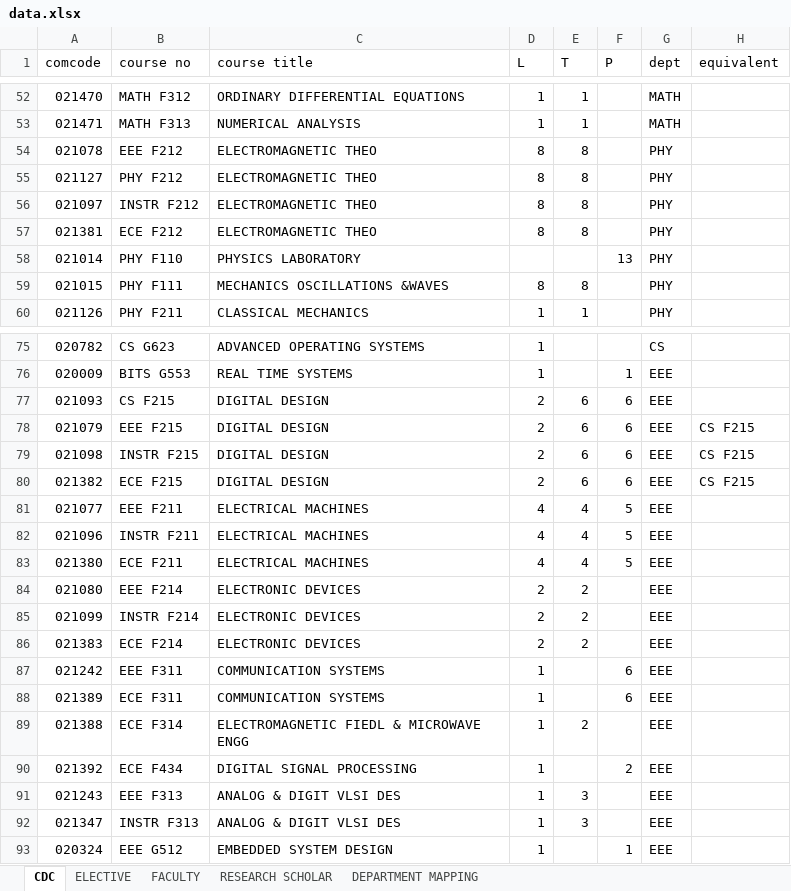
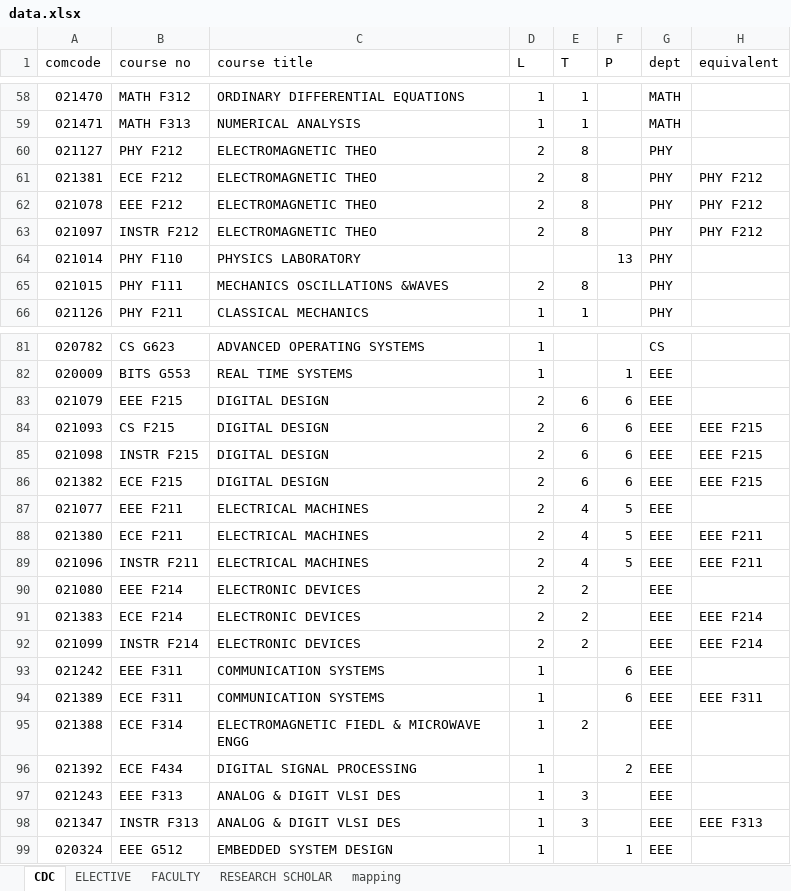
Before and after one commit to Yash0150/AUGSD_time_table_project, an Excel workbook: data.xlsx, sheet CDC, drawn as a sheet; only a part is shown, gaps mark what is left out; values as stored, in another font and other column widths than the file's, no cell formats; charts and pictures and conditional formats not drawn; removed rows and columns are numbered as before the commit, all else as after; the diff covers the shown part only; the diff names each change by its address in the sheet, - before the commit and + after, or states it on an @@ line.

```diff
--- a/data.xlsx (sheet CDC)
+++ b/data.xlsx (sheet CDC)
-sheet tab: DEPARTMENT MAPPING
+sheet tab: mapping
-row 54: 021078 | EEE F212 | ELECTROMAGNETIC THEO | 8 | 8 |  | PHY
-D60 (L): 8
+D60 (L): 2
-row 56: 021097 | INSTR F212 | ELECTROMAGNETIC THEO | 8 | 8 |  | PHY
-D61 (L): 8
+D61 (L): 2
-H61 (equivalent): (empty)
+H61 (equivalent): PHY F212
+row 62: 021078 | EEE F212 | ELECTROMAGNETIC THEO | 2 | 8 |  | PHY | PHY F212
+row 63: 021097 | INSTR F212 | ELECTROMAGNETIC THEO | 2 | 8 |  | PHY | PHY F212
-D65 (L): 8
+D65 (L): 2
-row 77: 021093 | CS F215 | DIGITAL DESIGN | 2 | 6 | 6 | EEE
-H83 (equivalent): CS F215
+H83 (equivalent): (empty)
+row 84: 021093 | CS F215 | DIGITAL DESIGN | 2 | 6 | 6 | EEE | EEE F215
-H85:H86 (equivalent): CS F215
+H85:H86 (equivalent): EEE F215
-D87 (L): 4
+D87 (L): 2
-row 82: 021096 | INSTR F211 | ELECTRICAL MACHINES | 4 | 4 | 5 | EEE
-D88 (L): 4
+D88 (L): 2
-H88 (equivalent): (empty)
+H88 (equivalent): EEE F211
+row 89: 021096 | INSTR F211 | ELECTRICAL MACHINES | 2 | 4 | 5 | EEE | EEE F211
-row 85: 021099 | INSTR F214 | ELECTRONIC DEVICES | 2 | 2 |  | EEE
-H91 (equivalent): (empty)
+H91 (equivalent): EEE F214
+row 92: 021099 | INSTR F214 | ELECTRONIC DEVICES | 2 | 2 |  | EEE | EEE F214
-H94 (equivalent): (empty)
+H94 (equivalent): EEE F311
-H98 (equivalent): (empty)
+H98 (equivalent): EEE F313
```
Also changed, not shown: 10 added rows, 105 removed rows and 4 edited cells elsewhere in this sheet, sheet ELECTIVE, sheet RESEARCH SCHOLAR, sheet FACULTY, sheet mapping, cell formats, charts or pictures, 4 other files.
